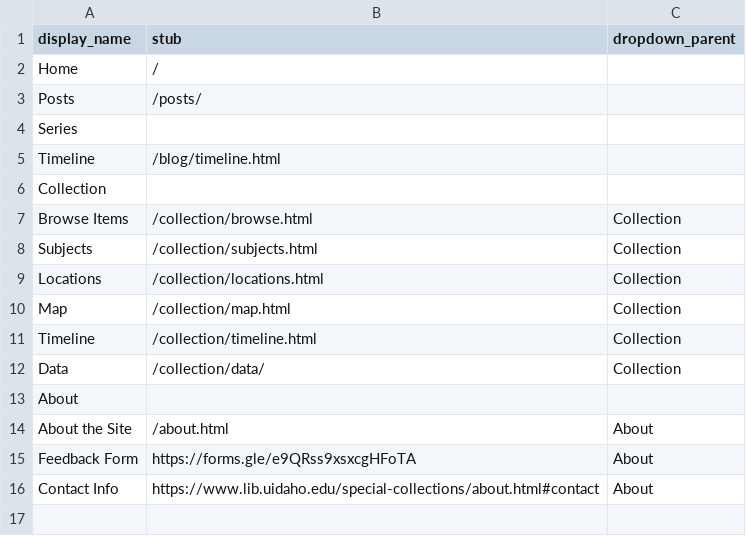
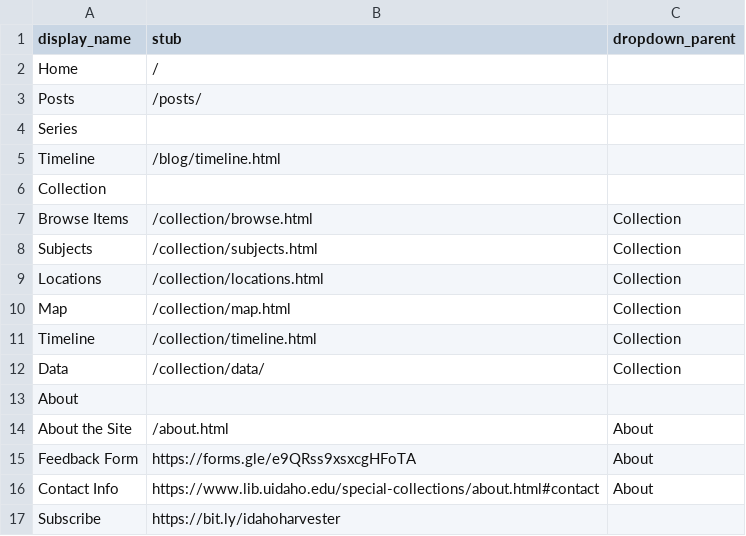
Before and after one commit to uidaholib/spec-lumber, a CSV file: _data/config-nav.csv, drawn as a sheet; the diff names each change by its address in the sheet, - before the commit and + after, or states it on an @@ line.

Commit message:
added subscribe to nav

```diff
--- a/_data/config-nav.csv
+++ b/_data/config-nav.csv
+row 17: Subscribe | https://bit.ly/idahoharvester
```
